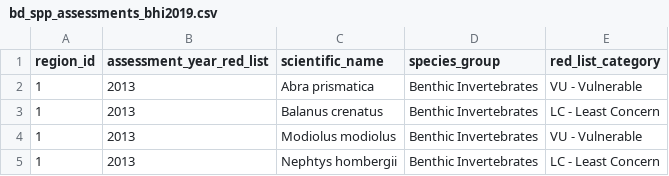
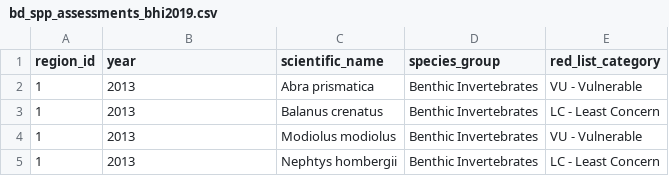
Before and after one commit to OHI-Science/bhi-prep, a CSV file: layers/bd_spp_assessments_bhi2019.csv, drawn as a sheet; only a part is shown.

Commit message:
rename year columns...

```diff
--- a/layers/bd_spp_assessments_bhi2019.csv
+++ b/layers/bd_spp_assessments_bhi2019.csv
@@ -1,2 +1,2 @@
-"region_id","assessment_year_red_list","scientific_name","species_group","red_list_category"
+"region_id","year","scientific_name","species_group","red_list_category"
 1,2013,"Abra prismatica","Benthic Invertebrates","VU - Vulnerable"
```
Also changed, not shown: layers/bd_spp_norec_bhi2019.csv.
